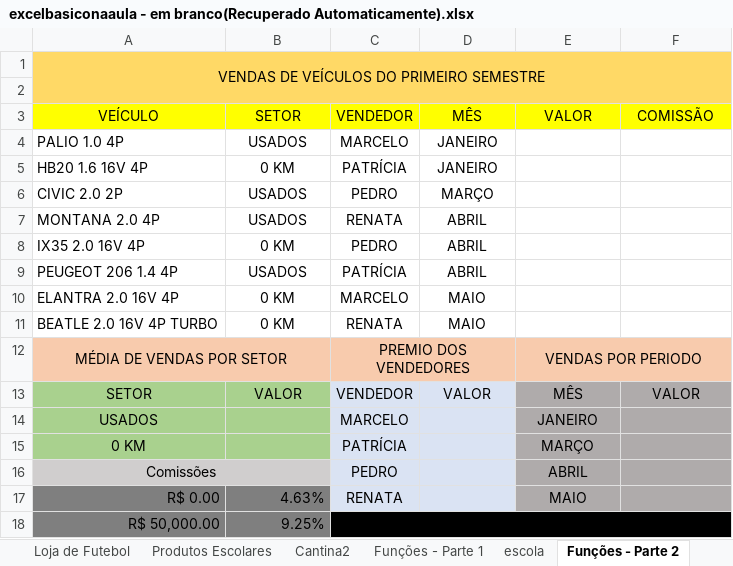
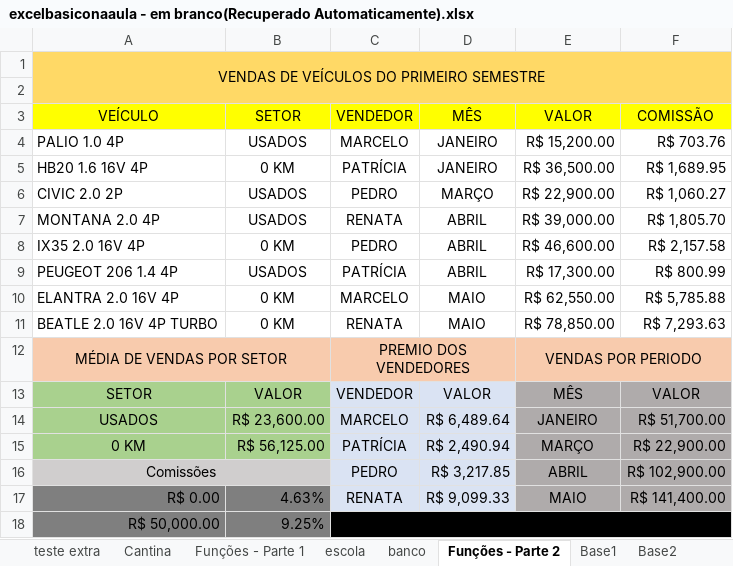
Before and after one commit to Clarify-Cursos/excelalunos, an Excel workbook: excelbasiconaaula - em branco(Recuperado Automaticamente).xlsx, sheet Funções - Parte 2, drawn as a sheet; values as stored, in another font and other column widths than the file's, no borders; the diff names each change by its address in the sheet, - before the commit and + after, or states it on an @@ line.

```diff
--- a/excelbasiconaaula - em branco(Recuperado Automaticamente).xlsx (sheet Funções - Parte 2)
+++ b/excelbasiconaaula - em branco(Recuperado Automaticamente).xlsx (sheet Funções - Parte 2)
-sheet tab: Cantina2
+sheet tab: Cantina
+sheet tab: teste extra
-E4: (empty)
+E4: R$ 15,200.00
-F4: (empty)
+F4: R$ 703.76
-E5: (empty)
+E5: R$ 36,500.00
-F5: (empty)
+F5: R$ 1,689.95
-E6: (empty)
+E6: R$ 22,900.00
-F6: (empty)
+F6: R$ 1,060.27
-E7: (empty)
+E7: R$ 39,000.00
-F7: (empty)
+F7: R$ 1,805.70
-E8: (empty)
+E8: R$ 46,600.00
-F8: (empty)
+F8: R$ 2,157.58
-E9: (empty)
+E9: R$ 17,300.00
-F9: (empty)
+F9: R$ 800.99
-E10: (empty)
+E10: R$ 62,550.00
-F10: (empty)
+F10: R$ 5,785.88
-E11: (empty)
+E11: R$ 78,850.00
-F11: (empty)
+F11: R$ 7,293.63
-B14: (empty)
+B14: R$ 23,600.00
-D14: (empty)
+D14: R$ 6,489.64
-F14: (empty)
+F14: R$ 51,700.00
-B15: (empty)
+B15: R$ 56,125.00
-D15: (empty)
+D15: R$ 2,490.94
-F15: (empty)
+F15: R$ 22,900.00
-D16: (empty)
+D16: R$ 3,217.85
-F16: (empty)
+F16: R$ 102,900.00
-D17: (empty)
+D17: R$ 9,099.33
-F17: (empty)
+F17: R$ 141,400.00
```
Also changed, not shown: sheet banco, sheet Base1, sheet Cantina, sheet Ordem de Cálculo e operadores, sheet Funções - Parte 1, sheet escola, 5 more sheets, other sheet tabs, formulas that keep their value, charts or pictures.
